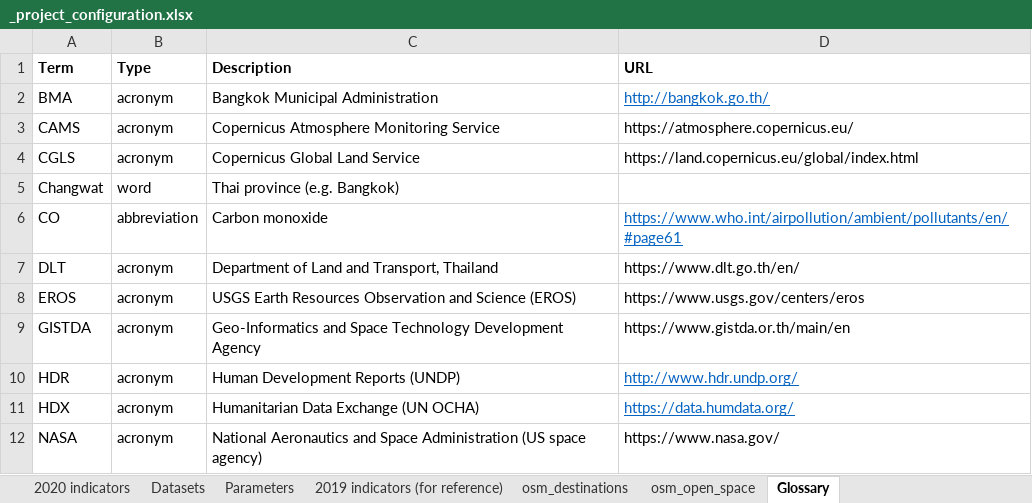
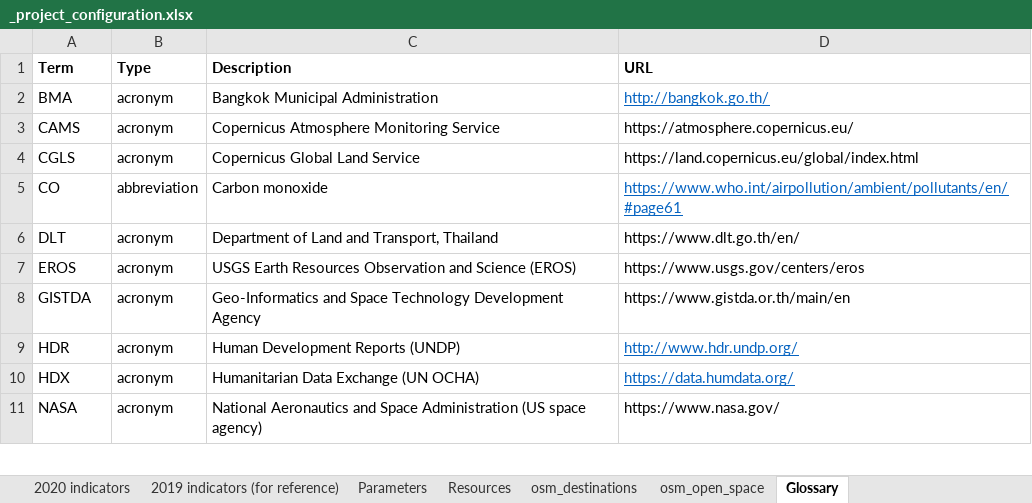
Before and after one commit to carlhiggs/spatial-urban-indicators, an Excel workbook: process/_project_configuration.xlsx, sheet Glossary, drawn as a sheet; only a part is shown; values as stored, in another font and other column widths than the file's, no borders; the diff names each change by its address in the sheet, - before the commit and + after, or states it on an @@ line.

```diff
--- a/process/_project_configuration.xlsx (sheet Glossary)
+++ b/process/_project_configuration.xlsx (sheet Glossary)
-sheet tab: Datasets
+sheet tab: Resources
@@ sheet tab order changed: 2020 indicators | 2019 indicators (for reference) | Parameters | Resources | osm_destinations | osm_open_space | Glossary @@
-row 5: Changwat | word | Thai province (e.g. Bangkok)
```
Also changed, not shown: sheet osm_open_space, sheet Resources, other sheet tabs, hidden cells, 45 other files.
